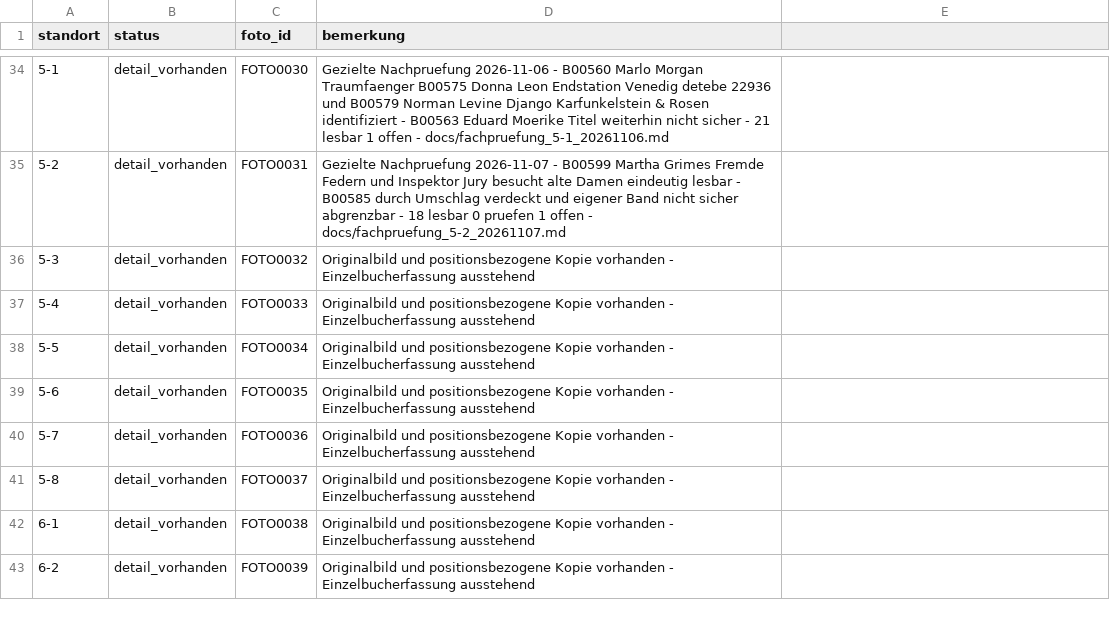
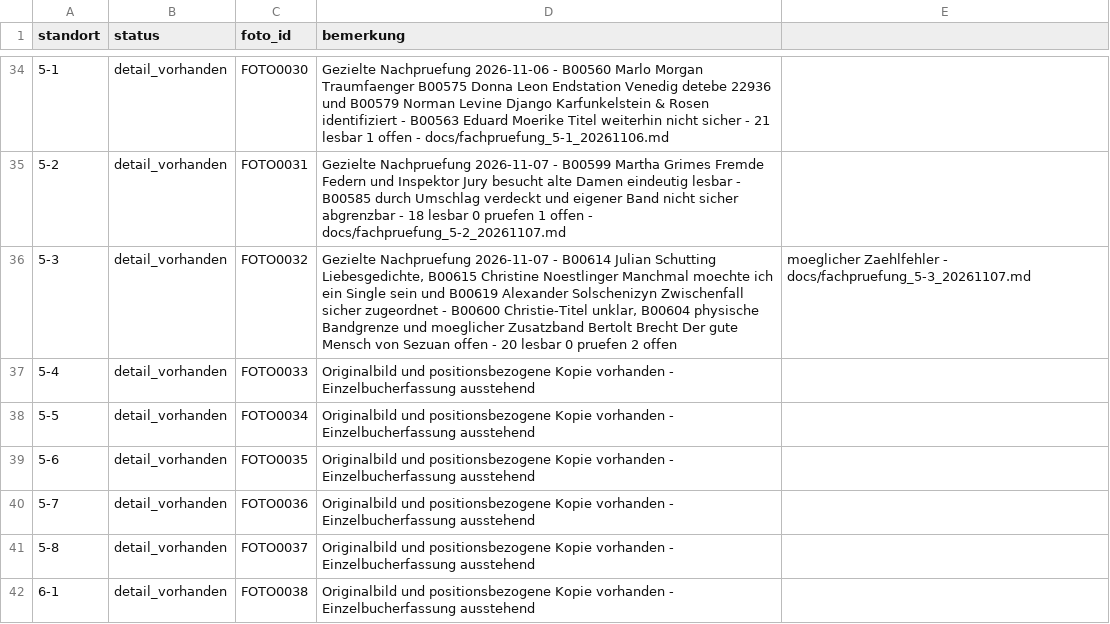
Before and after one commit to oooLITTLEooo/buecherregal, a CSV file: daten/fachstatus.csv, drawn as a sheet; only a part is shown, gaps mark what is left out; the shorter side is filled out with more unchanged rows.

Commit message:
Review shelf 5-3: daten/fachstatus.csv

```diff
--- a/daten/fachstatus.csv
+++ b/daten/fachstatus.csv
@@ -35,3 +35,3 @@ standort;status;foto_id;bemerkung
 5-2;detail_vorhanden;FOTO0031;Gezielte Nachpruefung 2026-11-07 - B00599 Martha Grimes Fremde Federn und Inspektor Jury besucht alte Damen eindeutig lesbar - B00585 durch Umschlag verdeckt und eigener Band nicht sicher abgrenzbar - 18 lesbar 0 pruefen 1 offen - docs/fachpruefung_5-2_20261107.md
-5-3;detail_vorhanden;FOTO0032;Originalbild und positionsbezogene Kopie vorhanden - Einzelbucherfassung ausstehend
+5-3;detail_vorhanden;FOTO0032;Gezielte Nachpruefung 2026-11-07 - B00614 Julian Schutting Liebesgedichte, B00615 Christine Noestlinger Manchmal moechte ich ein Single sein und B00619 Alexander Solschenizyn Zwischenfall sicher zugeordnet - B00600 Christie-Titel unklar, B00604 physische Bandgrenze und moeglicher Zusatzband Bertolt Brecht Der gute Mensch von Sezuan offen - 20 lesbar 0 pruefen 2 offen; moeglicher Zaehlfehler - docs/fachpruefung_5-3_20261107.md
 5-4;detail_vorhanden;FOTO0033;Originalbild und positionsbezogene Kopie vorhanden - Einzelbucherfassung ausstehend
```
